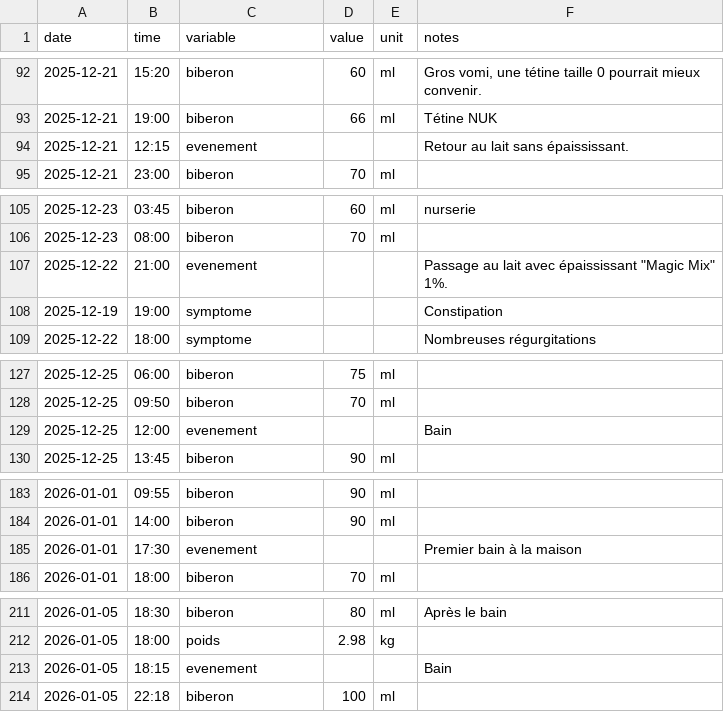
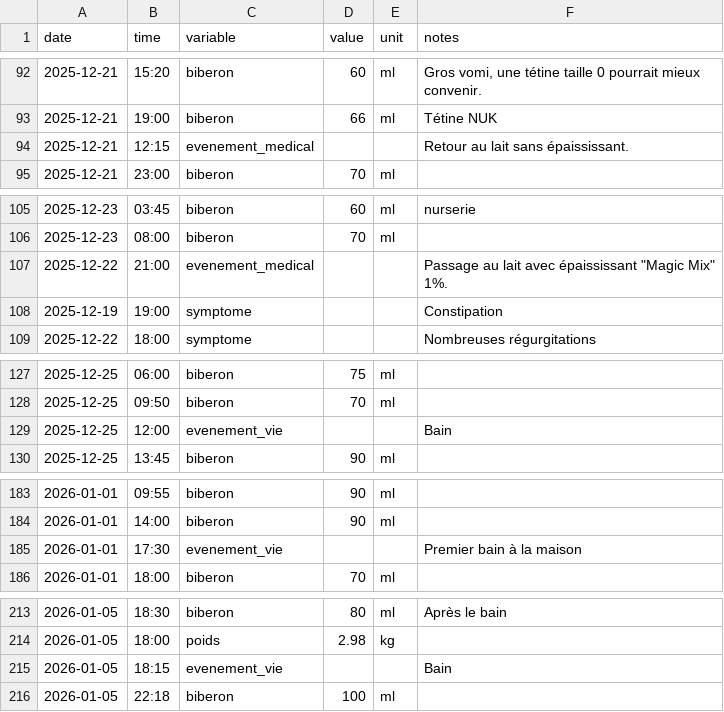
Before and after one commit to Felixmil/edouard, a CSV file: data-raw/edouard_data.csv, drawn as a sheet; only a part is shown, gaps mark what is left out; the diff covers the shown part only.

```diff
--- a/data-raw/edouard_data.csv
+++ b/data-raw/edouard_data.csv
@@ -93,3 +93,3 @@ date,time,variable,value,unit,notes
 2025-12-21,19:00,biberon,66,ml,Tétine NUK
-2025-12-21,12:15,evenement,,,Retour au lait sans épaississant.
+2025-12-21,12:15,evenement_medical,,,Retour au lait sans épaississant.
 2025-12-21,23:00,biberon,70,ml,
@@ -106,3 +106,3 @@ date,time,variable,value,unit,notes
 2025-12-23,08:00,biberon,70,ml,
-2025-12-22,21:00,evenement,,,"Passage au lait avec épaississant ""Magic Mix"" 1%."
+2025-12-22,21:00,evenement_medical,,,"Passage au lait avec épaississant ""Magic Mix"" 1%."
 2025-12-19,19:00,symptome,,,Constipation
@@ -128,3 +128,3 @@ date,time,variable,value,unit,notes
 2025-12-25,09:50,biberon,70,ml,
-2025-12-25,12:00,evenement,,,Bain
+2025-12-25,12:00,evenement_vie,,,Bain
 2025-12-25,13:45,biberon,90,ml,
@@ -184,3 +184,3 @@ date,time,variable,value,unit,notes
 2026-01-01,14:00,biberon,90,ml,
-2026-01-01,17:30,evenement,,,Premier bain à la maison
+2026-01-01,17:30,evenement_vie,,,Premier bain à la maison
 2026-01-01,18:00,biberon,70,ml,
@@ -212,3 +214,3 @@ date,time,variable,value,unit,notes
 2026-01-05,18:00,poids,2.98,kg,
-2026-01-05,18:15,evenement,,,Bain
+2026-01-05,18:15,evenement_vie,,,Bain
 2026-01-05,22:18,biberon,100,ml,
```
Also changed, not shown: 2 added rows and 14 edited cells elsewhere in this file, 4 other files.
